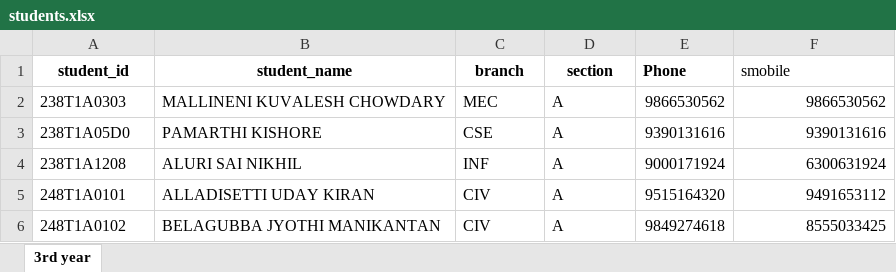
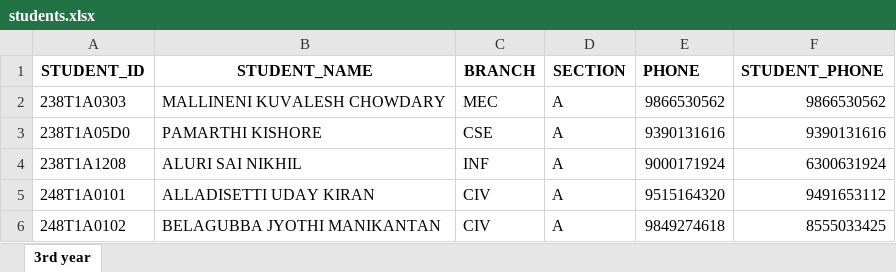
Before and after one commit to nranzithkumar-bit/attendance_app, an Excel workbook: students.xlsx, sheet 3rd year, drawn as a sheet; only a part is shown; values as stored, in another font and other column widths than the file's, no borders; removed rows and columns are numbered as before the commit, all else as after; the diff names each change by its address in the sheet, - before the commit and + after, or states it on an @@ line.

Commit message:
Updated Excel headers and Python keys to ALL CAPS format

```diff
--- a/students.xlsx (sheet 3rd year)
+++ b/students.xlsx (sheet 3rd year)
-row 1: student_id | student_name | branch | section | Phone | smobile
+row 1: STUDENT_ID | STUDENT_NAME | BRANCH | SECTION | PHONE | STUDENT_PHONE
```
Also changed, not shown: 1 other file.
